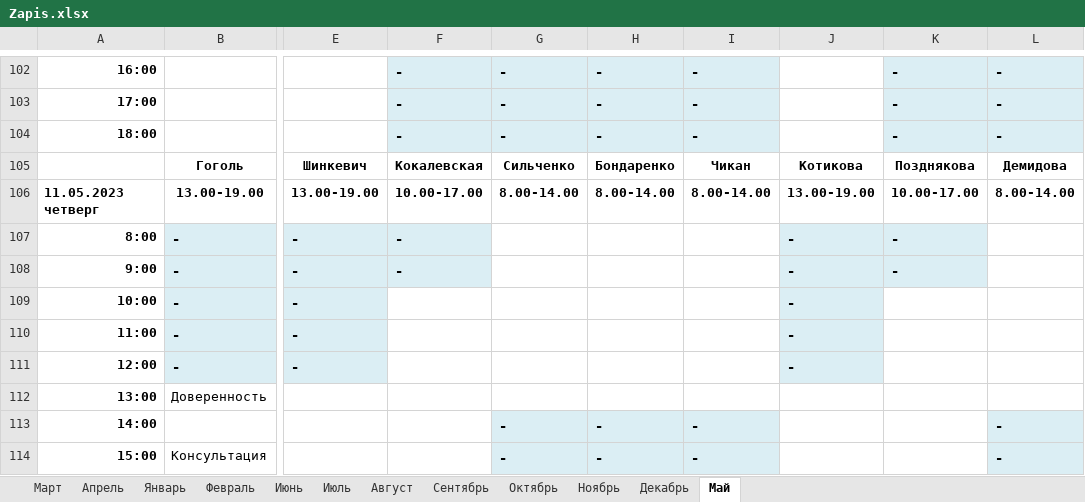
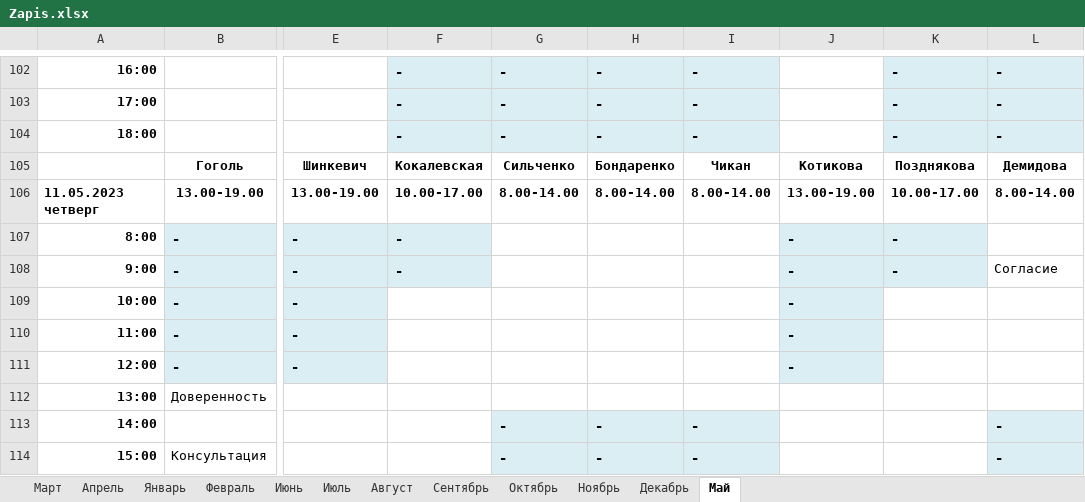
Before and after one commit to GertmanAlena/NB, an Excel workbook: Notarius/Zapis.xlsx, sheet Май, drawn as a sheet; only a part is shown, gaps mark what is left out; values as stored, in another font and other column widths than the file's, no borders; the diff names each change by its address in the sheet, - before the commit and + after, or states it on an @@ line.

```diff
--- a/Notarius/Zapis.xlsx (sheet Май)
+++ b/Notarius/Zapis.xlsx (sheet Май)
-L108: (empty)
+L108: Согласие
```
Also changed, not shown: 5 other files.
